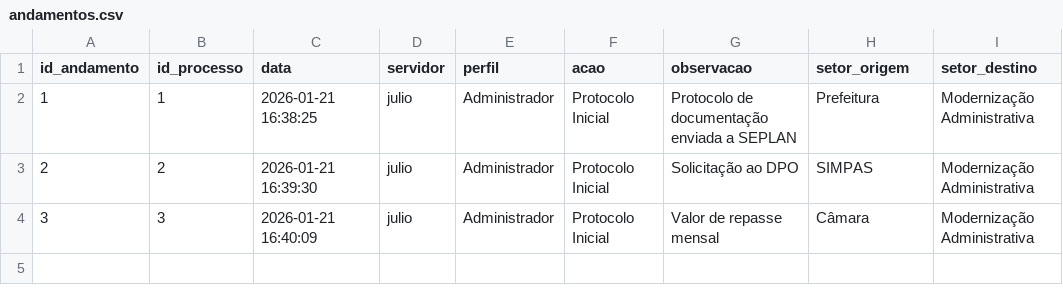
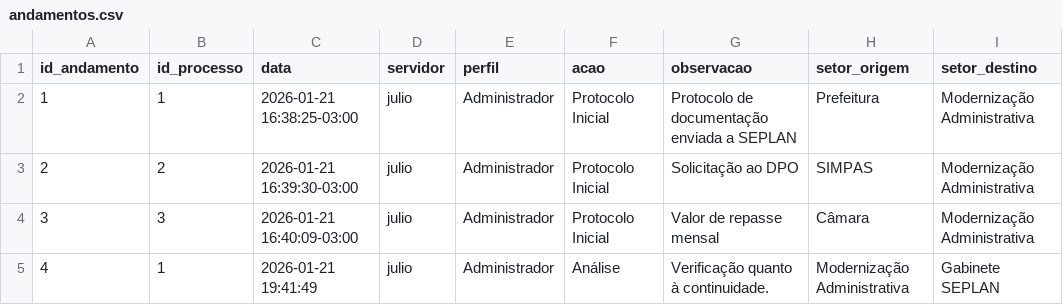
Before and after one commit to planejamentobarbacena-web/Protocolo-Interno-SEPLAN, a CSV file: data/andamentos.csv, drawn as a sheet.

Commit message:
Andamento 4 do processo 1

```diff
--- a/data/andamentos.csv
+++ b/data/andamentos.csv
@@ -1,4 +1,5 @@
 id_andamento,id_processo,data,servidor,perfil,acao,observacao,setor_origem,setor_destino
-1,1,2026-01-21 16:38:25,julio,Administrador,Protocolo Inicial,Protocolo de documentação enviada a SEPLAN,Prefeitura,Modernização Administrativa
-2,2,2026-01-21 16:39:30,julio,Administrador,Protocolo Inicial,Solicitação ao DPO,SIMPAS,Modernização Administrativa
-3,3,2026-01-21 16:40:09,julio,Administrador,Protocolo Inicial,Valor de repasse mensal,Câmara,Modernização Administrativa
+1,1,2026-01-21 16:38:25-03:00,julio,Administrador,Protocolo Inicial,Protocolo de documentação enviada a SEPLAN,Prefeitura,Modernização Administrativa
+2,2,2026-01-21 16:39:30-03:00,julio,Administrador,Protocolo Inicial,Solicitação ao DPO,SIMPAS,Modernização Administrativa
+3,3,2026-01-21 16:40:09-03:00,julio,Administrador,Protocolo Inicial,Valor de repasse mensal,Câmara,Modernização Administrativa
+4,1,2026-01-21 19:41:49,julio,Administrador,Análise,Verificação quanto à continuidade.,Modernização Administrativa,Gabinete SEPLAN
```
